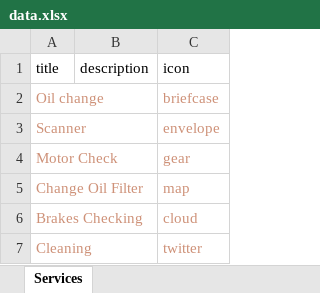
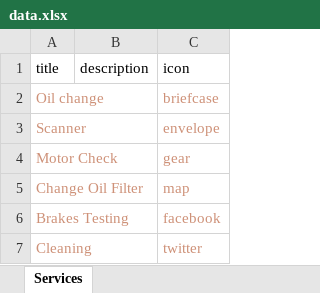
Before and after one commit to khouryGit/vlavaApi, an Excel workbook: data.xlsx, sheet Services, drawn as a sheet; values as stored, in another font and other column widths than the file's, no borders; removed rows and columns are numbered as before the commit, all else as after; the diff names each change by its address in the sheet, - before the commit and + after, or states it on an @@ line.

Commit message:
adding new service

```diff
--- a/data.xlsx (sheet Services)
+++ b/data.xlsx (sheet Services)
-row 6: Brakes Checking |  | cloud
+row 6: Brakes Testing |  | facebook
```
